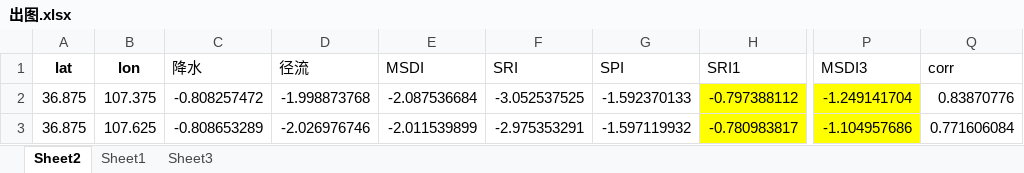
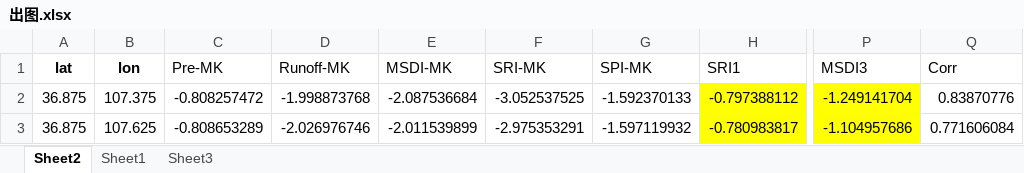
Before and after one commit to Seven-milk/work1, an Excel workbook: 榆林项目/出图.xlsx, sheet Sheet2, drawn as a sheet; only a part is shown, gaps mark what is left out; values as stored, in another font and other column widths than the file's, no borders; the diff names each change by its address in the sheet, - before the commit and + after, or states it on an @@ line.

Commit message:
complete plot.py modify 出图.xlsx

```diff
--- a/榆林项目/出图.xlsx (sheet Sheet2)
+++ b/榆林项目/出图.xlsx (sheet Sheet2)
-C1: 降水
+C1: Pre-MK
-D1: 径流
+D1: Runoff-MK
-E1: MSDI
+E1: MSDI-MK
-F1: SRI
+F1: SRI-MK
-G1: SPI
+G1: SPI-MK
-Q1: corr
+Q1: Corr
```
Also changed, not shown: 1 other file.
